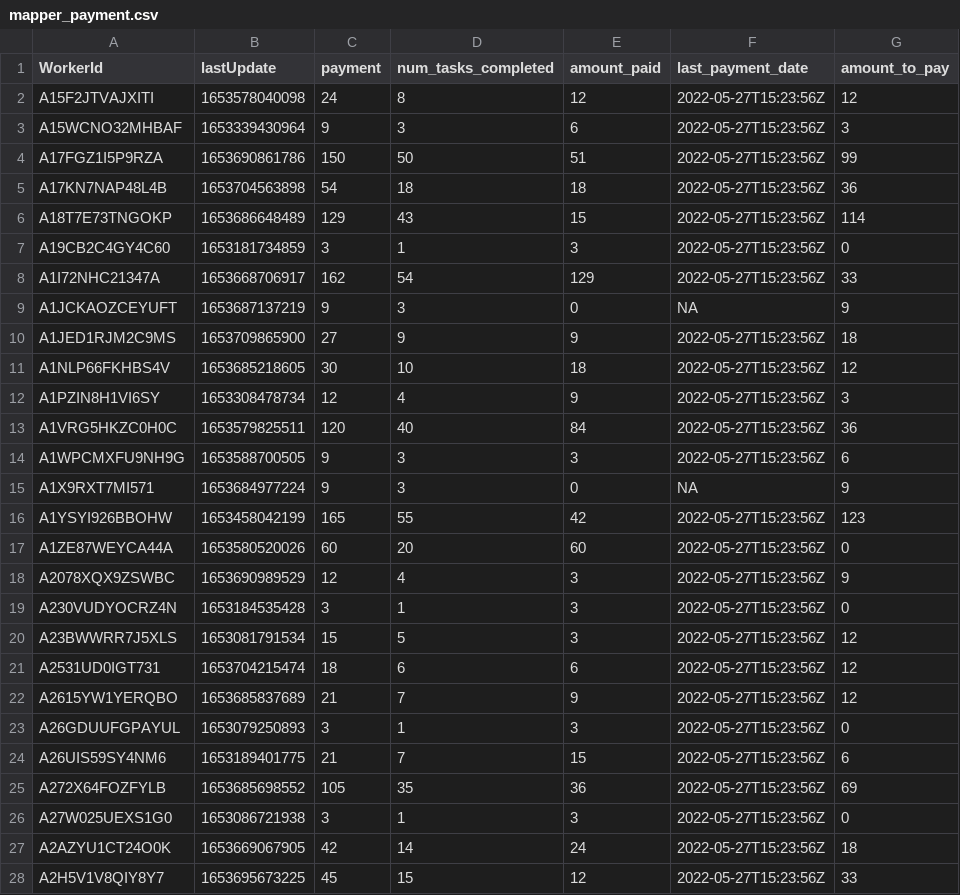
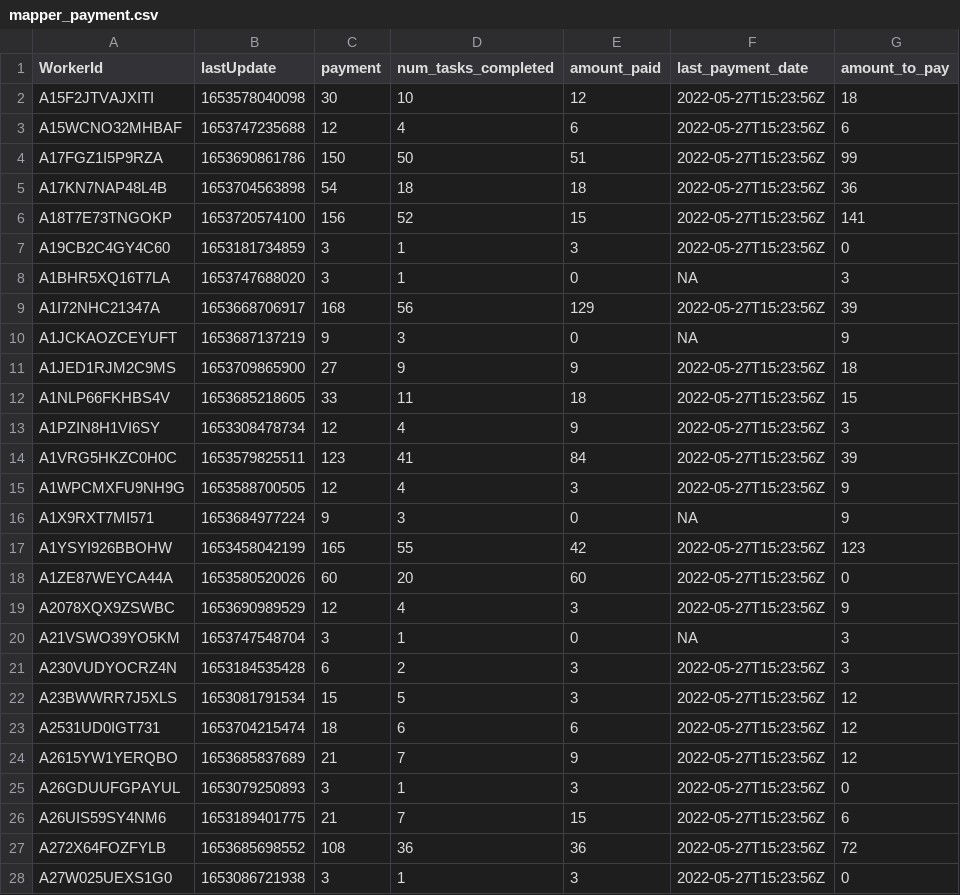
Before and after one commit to Watts-Lab/task-mapping, a CSV file: survey_workflows/mapper_payment.csv, drawn as a sheet; only a part is shown; the shorter side is filled out with more unchanged rows; the diff covers the shown part only.

```diff
--- a/survey_workflows/mapper_payment.csv
+++ b/survey_workflows/mapper_payment.csv
@@ -1,15 +1,16 @@
 WorkerId,lastUpdate,payment,num_tasks_completed,amount_paid,last_payment_date,amount_to_pay
-A15F2JTVAJXITI,1653578040098,24,8,12,2022-05-27T15:23:56Z,12
-A15WCNO32MHBAF,1653339430964,9,3,6,2022-05-27T15:23:56Z,3
+A15F2JTVAJXITI,1653578040098,30,10,12,2022-05-27T15:23:56Z,18
+A15WCNO32MHBAF,1653747235688,12,4,6,2022-05-27T15:23:56Z,6
 A17FGZ1I5P9RZA,1653690861786,150,50,51,2022-05-27T15:23:56Z,99
 A17KN7NAP48L4B,1653704563898,54,18,18,2022-05-27T15:23:56Z,36
-A18T7E73TNGOKP,1653686648489,129,43,15,2022-05-27T15:23:56Z,114
+A18T7E73TNGOKP,1653720574100,156,52,15,2022-05-27T15:23:56Z,141
 A19CB2C4GY4C60,1653181734859,3,1,3,2022-05-27T15:23:56Z,0
-A1I72NHC21347A,1653668706917,162,54,129,2022-05-27T15:23:56Z,33
+A1BHR5XQ16T7LA,1653747688020,3,1,0,NA,3
+A1I72NHC21347A,1653668706917,168,56,129,2022-05-27T15:23:56Z,39
 A1JCKAOZCEYUFT,1653687137219,9,3,0,NA,9
 A1JED1RJM2C9MS,1653709865900,27,9,9,2022-05-27T15:23:56Z,18
-A1NLP66FKHBS4V,1653685218605,30,10,18,2022-05-27T15:23:56Z,12
+A1NLP66FKHBS4V,1653685218605,33,11,18,2022-05-27T15:23:56Z,15
 A1PZIN8H1VI6SY,1653308478734,12,4,9,2022-05-27T15:23:56Z,3
-A1VRG5HKZC0H0C,1653579825511,120,40,84,2022-05-27T15:23:56Z,36
-A1WPCMXFU9NH9G,1653588700505,9,3,3,2022-05-27T15:23:56Z,6
+A1VRG5HKZC0H0C,1653579825511,123,41,84,2022-05-27T15:23:56Z,39
+A1WPCMXFU9NH9G,1653588700505,12,4,3,2022-05-27T15:23:56Z,9
 A1X9RXT7MI571,1653684977224,9,3,0,NA,9
@@ -18,3 +19,4 @@ A1ZE87WEYCA44A,1653580520026,60,20,60,2022-05-27T15:23:56Z,0
 A2078XQX9ZSWBC,1653690989529,12,4,3,2022-05-27T15:23:56Z,9
-A230VUDYOCRZ4N,1653184535428,3,1,3,2022-05-27T15:23:56Z,0
+A21VSWO39YO5KM,1653747548704,3,1,0,NA,3
+A230VUDYOCRZ4N,1653184535428,6,2,3,2022-05-27T15:23:56Z,3
 A23BWWRR7J5XLS,1653081791534,15,5,3,2022-05-27T15:23:56Z,12
@@ -24,3 +26,3 @@ A26GDUUFGPAYUL,1653079250893,3,1,3,2022-05-27T15:23:56Z,0
 A26UIS59SY4NM6,1653189401775,21,7,15,2022-05-27T15:23:56Z,6
-A272X64FOZFYLB,1653685698552,105,35,36,2022-05-27T15:23:56Z,69
+A272X64FOZFYLB,1653685698552,108,36,36,2022-05-27T15:23:56Z,72
 A27W025UEXS1G0,1653086721938,3,1,3,2022-05-27T15:23:56Z,0
```
Also changed, not shown: 2 added rows and 47 edited cells elsewhere in this file, task_map.csv, 6 other files.
